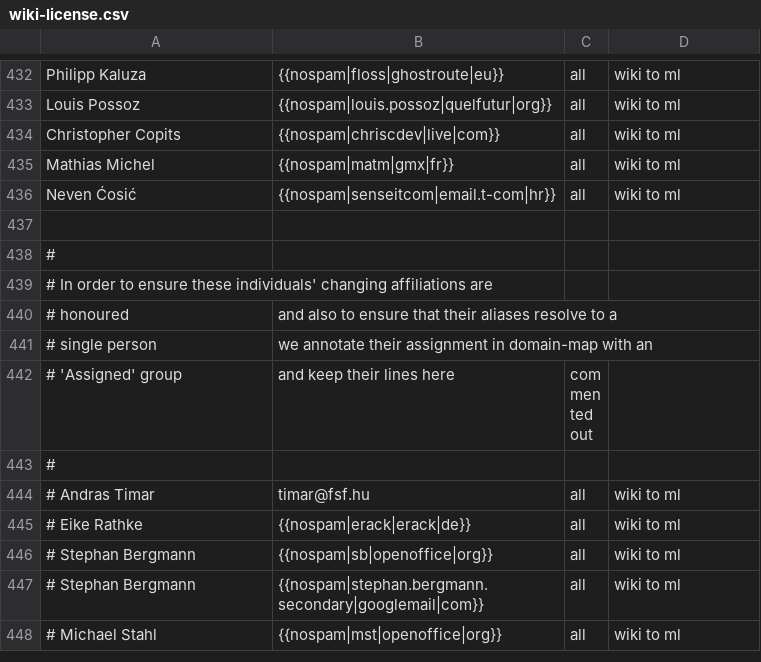
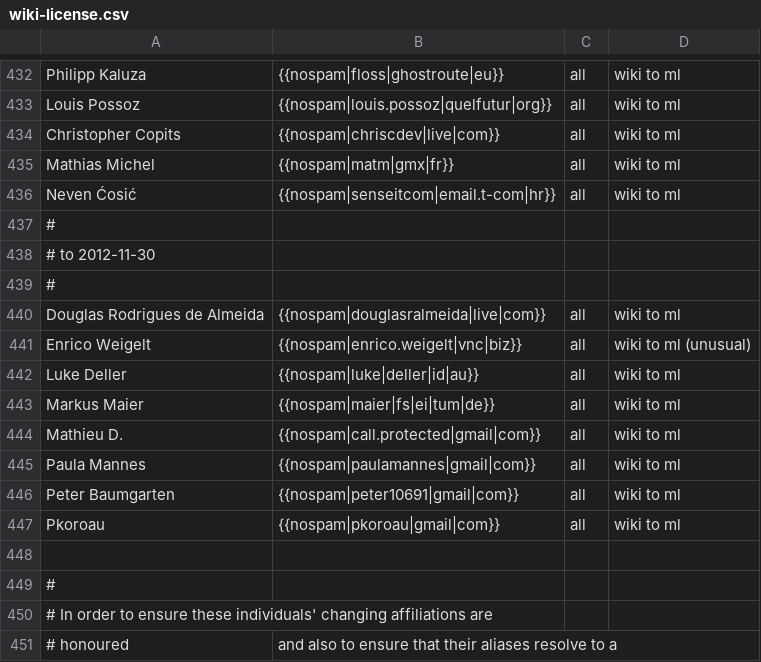
Before and after one commit to freedesktop/libreoffice-gitdm-config, a CSV file: wiki-license.csv, drawn as a sheet; only a part is shown, gaps mark what is left out; the shorter side is filled out with more unchanged rows; the diff names each change by its address in the sheet, - before the commit and + after, or states it on an @@ line.

Commit message:
latest bits from the wiki.

```diff
--- a/wiki-license.csv
+++ b/wiki-license.csv
+row 437: #
+row 438: # to 2012-11-30
+row 439: #
+row 440: Douglas Rodrigues de Almeida | {{nospam|douglasralmeida|live|com}} | all | wiki to ml
+row 441: Enrico Weigelt | {{nospam|enrico.weigelt|vnc|biz}} | all | wiki to ml (unusual)
+row 442: Luke Deller | {{nospam|luke|deller|id|au}} | all | wiki to ml
+row 443: Markus Maier | {{nospam|maier|fs|ei|tum|de}} | all | wiki to ml
+row 444: Mathieu D. | {{nospam|call.protected|gmail|com}} | all | wiki to ml
+row 445: Paula Mannes | {{nospam|paulamannes|gmail|com}} | all | wiki to ml
+row 446: Peter Baumgarten | {{nospam|peter10691|gmail|com}} | all | wiki to ml
+row 447: Pkoroau | {{nospam|pkoroau|gmail|com}} | all | wiki to ml
```
